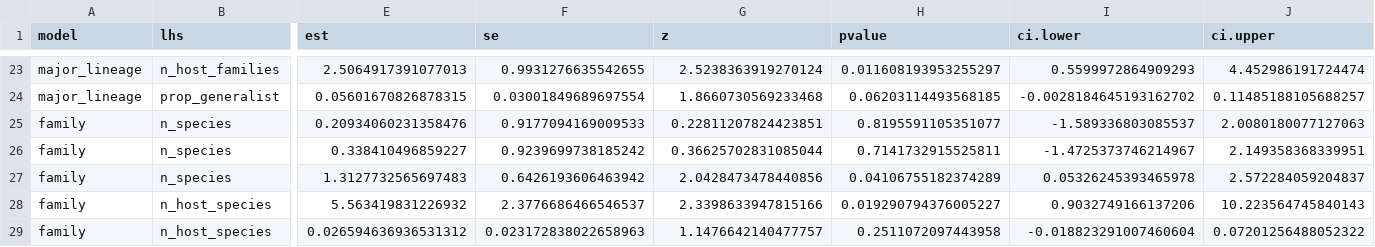
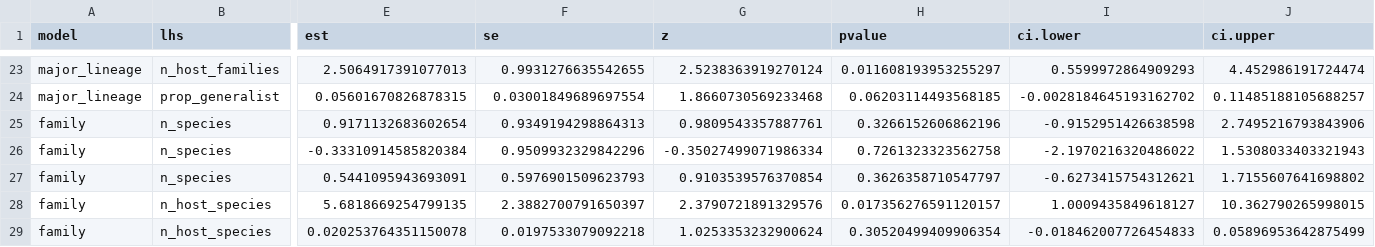
Before and after one commit to LeoFeatherstone/Lepidoptera_Rates_and_Diversity, a CSV file: figures_and_output/path_estimates.csv, drawn as a sheet; only a part is shown, gaps mark what is left out; the diff covers the shown part only; the diff names each change by its address in the sheet, - before the commit and + after, or states it on an @@ line.

Commit message:
:tada: FINAL PLOTS AND TABLES

```diff
--- a/figures_and_output/path_estimates.csv
+++ b/figures_and_output/path_estimates.csv
-E25 (est): 0.20934060231358476
+E25 (est): 0.9171132683602654
-F25 (se): 0.9177094169009533
+F25 (se): 0.9349194298864313
-G25 (z): 0.22811207824423851
+G25 (z): 0.9809543357887761
-H25 (pvalue): 0.8195591105351077
+H25 (pvalue): 0.3266152606862196
-I25 (ci.lower): -1.589336803085537
+I25 (ci.lower): -0.9152951426638598
-J25 (ci.upper): 2.0080180077127063
+J25 (ci.upper): 2.7495216793843906
-E26 (est): 0.338410496859227
+E26 (est): -0.33310914585820384
-F26 (se): 0.9239699738185242
+F26 (se): 0.9509932329842296
-G26 (z): 0.36625702831085044
+G26 (z): -0.35027499071986334
-H26 (pvalue): 0.7141732915525811
+H26 (pvalue): 0.7261323323562758
-I26 (ci.lower): -1.4725373746214967
+I26 (ci.lower): -2.1970216320486022
-J26 (ci.upper): 2.149358368339951
+J26 (ci.upper): 1.5308033403321943
-E27 (est): 1.3127732565697483
+E27 (est): 0.5441095943693091
-F27 (se): 0.6426193606463942
+F27 (se): 0.5976901509623793
-G27 (z): 2.0428473478440856
+G27 (z): 0.9103539576370854
-H27 (pvalue): 0.04106755182374289
+H27 (pvalue): 0.3626358710547797
-I27 (ci.lower): 0.05326245393465978
+I27 (ci.lower): -0.6273415754312621
-J27 (ci.upper): 2.572284059204837
+J27 (ci.upper): 1.7155607641698802
-E28 (est): 5.563419831226932
+E28 (est): 5.6818669254799135
-F28 (se): 2.3776686466546537
+F28 (se): 2.3882700791650397
-G28 (z): 2.3398633947815166
+G28 (z): 2.3790721891329576
-H28 (pvalue): 0.019290794376005227
+H28 (pvalue): 0.017356276591120157
-I28 (ci.lower): 0.9032749166137206
+I28 (ci.lower): 1.0009435849618127
-J28 (ci.upper): 10.223564745840143
+J28 (ci.upper): 10.362790265998015
-E29 (est): 0.026594636936531312
+E29 (est): 0.020253764351150078
-F29 (se): 0.023172838022658963
+F29 (se): 0.0197533079092218
-G29 (z): 1.1476642140477757
+G29 (z): 1.0253353232900624
-H29 (pvalue): 0.2511072097443958
+H29 (pvalue): 0.30520499409906354
-I29 (ci.lower): -0.018823291007460604
+I29 (ci.lower): -0.018462007726454833
-J29 (ci.upper): 0.07201256488052322
+J29 (ci.upper): 0.05896953642875499
```
Also changed, not shown: 138 edited cells elsewhere in this file, 23 other files.
